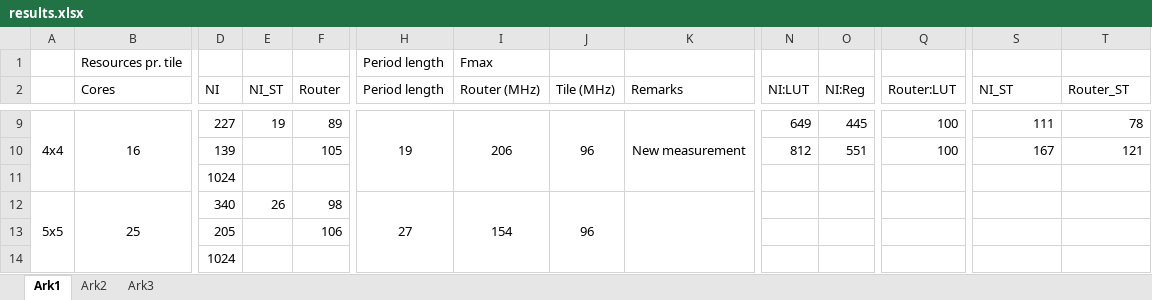
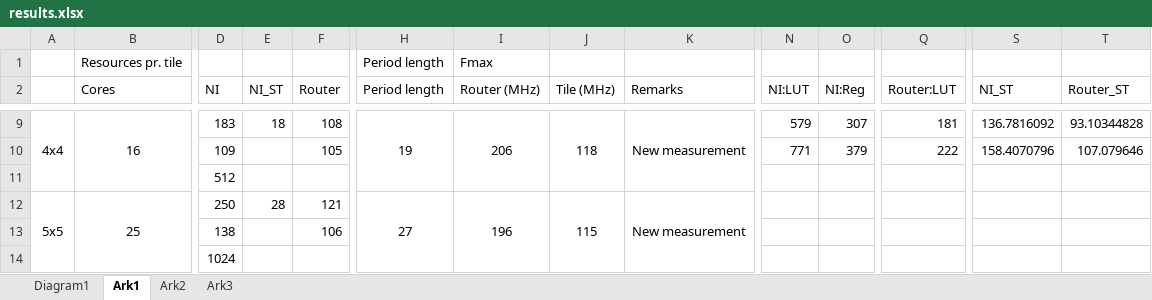
Before and after one commit to t-crest/s4noc, an Excel workbook: noc/results/results.xlsx, sheet Ark1, drawn as a sheet; only a part is shown, gaps mark what is left out; values as stored, in another font and other column widths than the file's, no borders; charts and pictures not drawn; removed rows and columns are numbered as before the commit, all else as after; rows hold the shown columns only; the diff covers the shown part only; the diff names each change by its address in the sheet, - before the commit and + after, or states it on an @@ line.

Commit message:
New measurements added in Results.xlsx

```diff
--- a/noc/results/results.xlsx (sheet Ark1)
+++ b/noc/results/results.xlsx (sheet Ark1)
+sheet tab: Diagram1
-A9:A11 merged
+A9:A11 merged
-B9:B11 merged
+B9:B11 merged
-D9 (NI): 227
+D9 (NI): 183
-E9 (NI_ST): 19
+E9 (NI_ST): 18
-F9 (Router): 89
+F9 (Router): 108
-H9:H11 merged
+H9:H11 merged
-I9:I11 merged
+I9:I11 merged
-J9 (Tile (MHz)): 96
+J9 (Tile (MHz)): 118
-J9:J11 merged
+J9:J11 merged
-K9:K11 merged
+K9:K11 merged
-N9 (NI:LUT): 649
+N9 (NI:LUT): 579
-O9 (NI:Reg): 445
+O9 (NI:Reg): 307
-Q9 (Router:LUT): 100
+Q9 (Router:LUT): 181
-S9 (NI_ST): 111
+S9 (NI_ST): 136.7816092
-T9 (Router_ST): 78
+T9 (Router_ST): 93.10344828
-D10 (NI): 139
+D10 (NI): 109
-N10 (NI:LUT): 812
+N10 (NI:LUT): 771
-O10 (NI:Reg): 551
+O10 (NI:Reg): 379
-Q10 (Router:LUT): 100
+Q10 (Router:LUT): 222
-S10 (NI_ST): 167
+S10 (NI_ST): 158.4070796
-T10 (Router_ST): 121
+T10 (Router_ST): 107.079646
+row 11:  |  | 512
+row 12: 5x5 | 25 | 250 | 28 | 121 | 27 | 196 | 115 | New measurement
+row 13:  |  | 138 |  | 106
-row 12: 5x5 | 25 | 340 | 26 | 98 | 27 | 154 | 96
-row 13:  |  | 205 |  | 106
-row 14:  |  | 1024
```
Also changed, not shown: 1 added row, 1 removed row, 47 edited cells and cell formats elsewhere in this sheet, charts or pictures, 10 other files.
